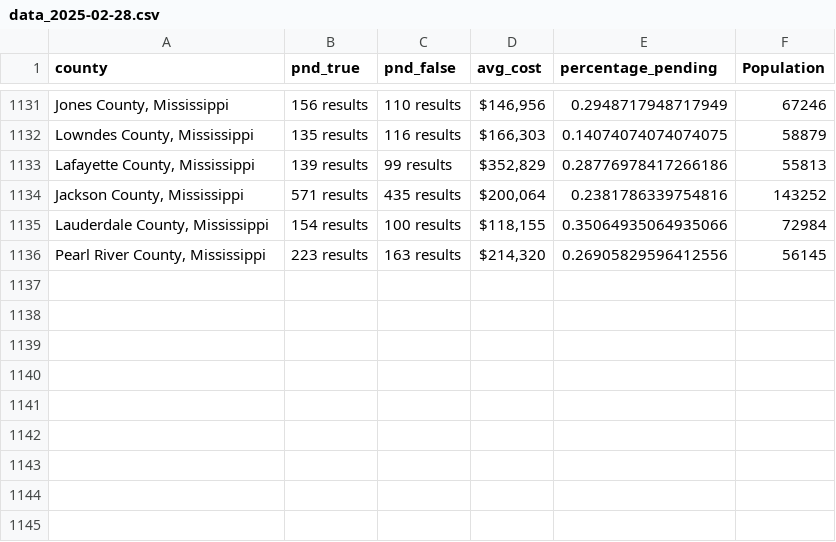
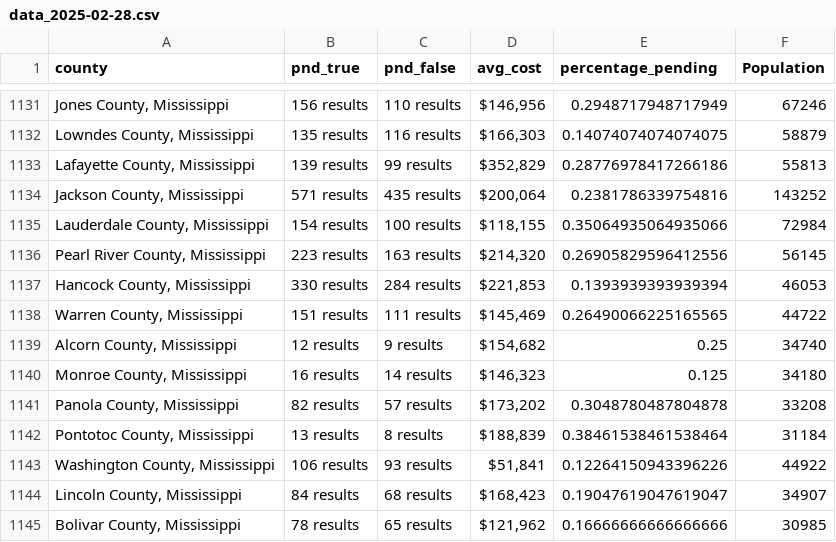
Before and after one commit to ishan9299/zillow-scraper, a CSV file: data/data_2025-02-28.csv, drawn as a sheet; only a part is shown, gaps mark what is left out.

```diff
--- a/data/data_2025-02-28.csv
+++ b/data/data_2025-02-28.csv
@@ -1136 +1136,10 @@ county,pnd_true,pnd_false,avg_cost,percentage_pending,Population
 "Pearl River County, Mississippi",223 results,163 results,"$214,320",0.26905829596412556,56145
+"Hancock County, Mississippi",330 results,284 results,"$221,853",0.1393939393939394,46053
+"Warren County, Mississippi",151 results,111 results,"$145,469",0.26490066225165565,44722
+"Alcorn County, Mississippi",12 results,9 results,"$154,682",0.25,34740
+"Monroe County, Mississippi",16 results,14 results,"$146,323",0.125,34180
+"Panola County, Mississippi",82 results,57 results,"$173,202",0.3048780487804878,33208
+"Pontotoc County, Mississippi",13 results,8 results,"$188,839",0.38461538461538464,31184
+"Washington County, Mississippi",106 results,93 results,"$51,841",0.12264150943396226,44922
+"Lincoln County, Mississippi",84 results,68 results,"$168,423",0.19047619047619047,34907
+"Bolivar County, Mississippi",78 results,65 results,"$121,962",0.16666666666666666,30985
```
